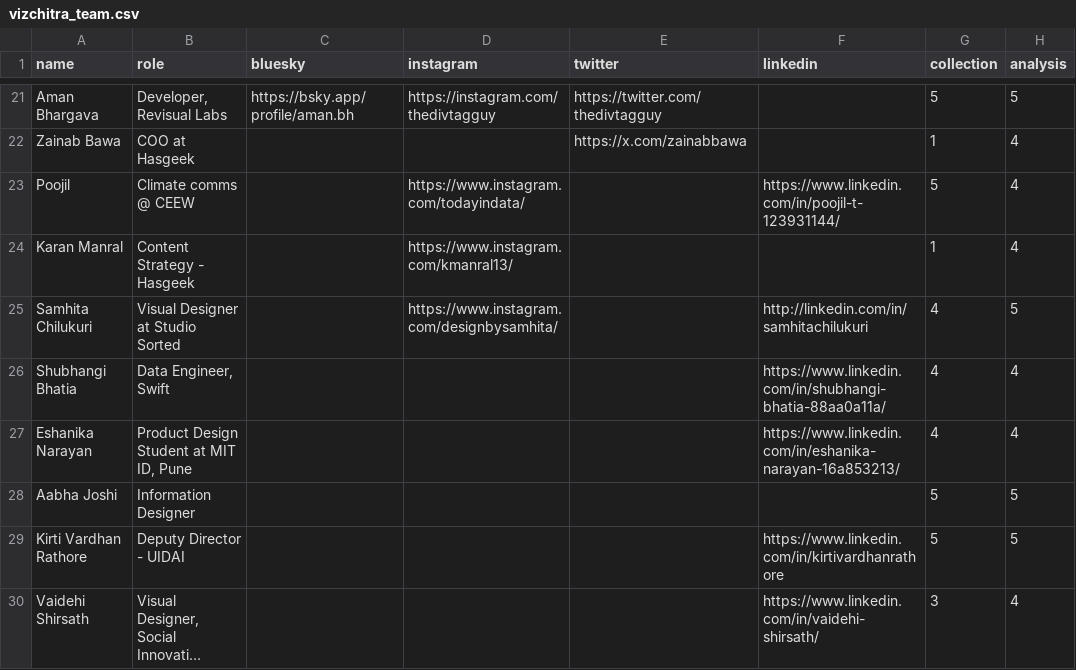
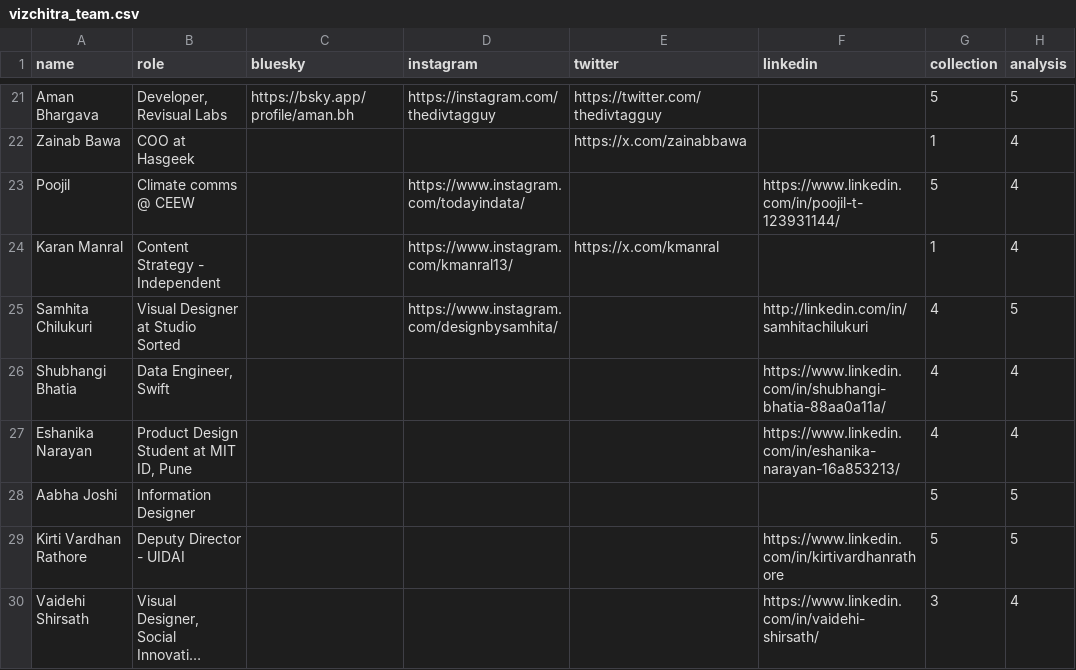
Before and after one commit to vizchitra/vizchitra.github.io, a CSV file: static/data/vizchitra_team.csv, drawn as a sheet; only a part is shown, gaps mark what is left out; long unchanged cells end in …; the diff names each change by its address in the sheet, - before the commit and + after, or states it on an @@ line.

Commit message:
team details update (#117)

```diff
--- a/static/data/vizchitra_team.csv
+++ b/static/data/vizchitra_team.csv
-B24 (role): Content Strategy - Hasgeek
+B24 (role): Content Strategy - Independent
-E24 (twitter): (empty)
+E24 (twitter): https://x.com/kmanral
```
